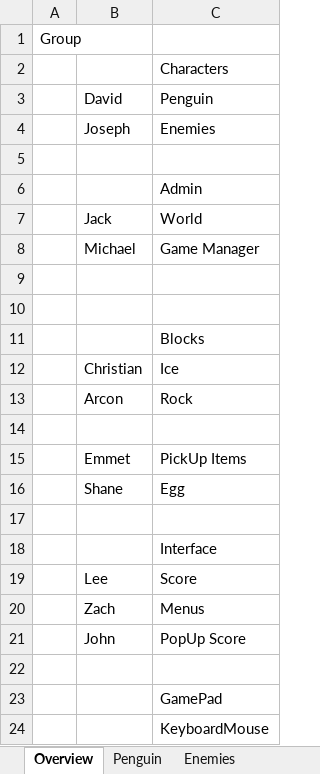
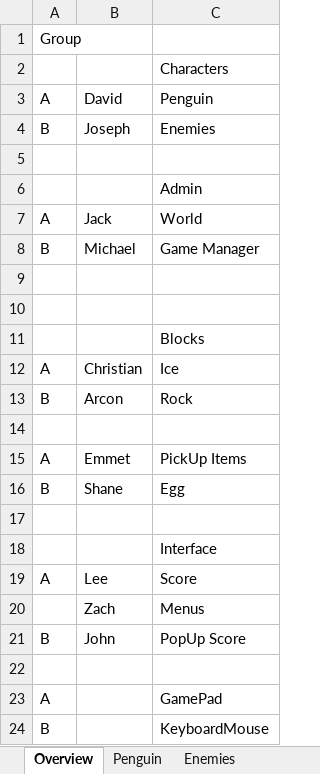
Before and after one commit to robertsheehy/Push-Penguin-3D, an Excel workbook: Documents/Objects Description.xlsx, sheet Overview, drawn as a sheet; values as stored, in another font and other column widths than the file's, no borders; the diff names each change by its address in the sheet, - before the commit and + after, or states it on an @@ line.

Commit message:
Added Group assignments

```diff
--- a/Documents/Objects Description.xlsx (sheet Overview)
+++ b/Documents/Objects Description.xlsx (sheet Overview)
-A3: (empty)
+A3: A
-A4: (empty)
+A4: B
-A7: (empty)
+A7: A
-A8: (empty)
+A8: B
-A12: (empty)
+A12: A
-A13: (empty)
+A13: B
-A15: (empty)
+A15: A
-A16: (empty)
+A16: B
-A19: (empty)
+A19: A
-A21: (empty)
+A21: B
-A23: (empty)
+A23: A
-A24: (empty)
+A24: B
```
